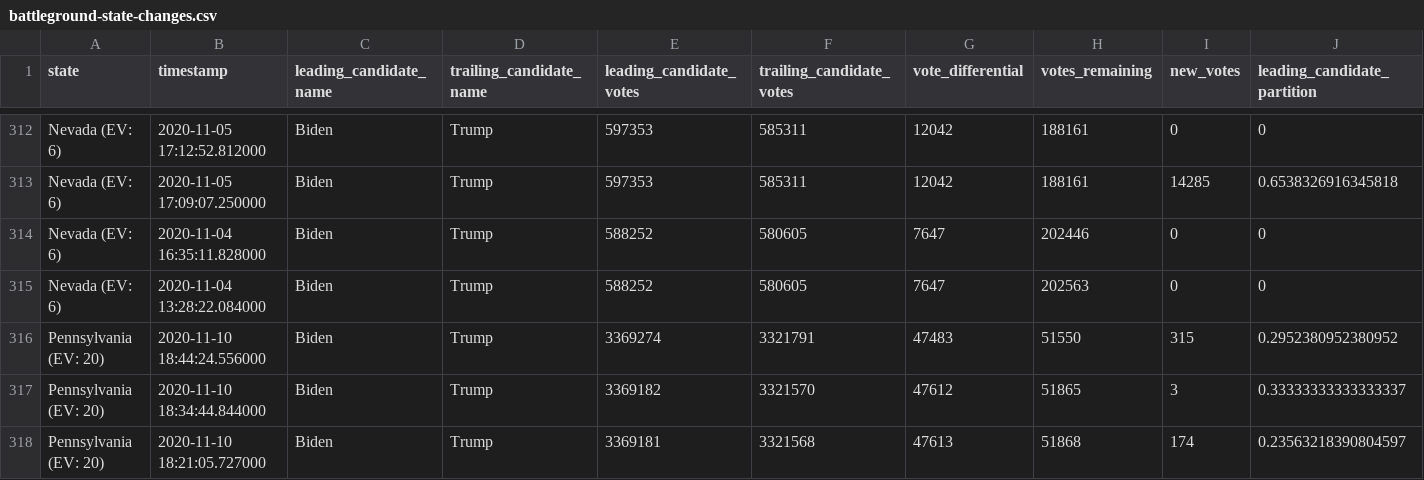
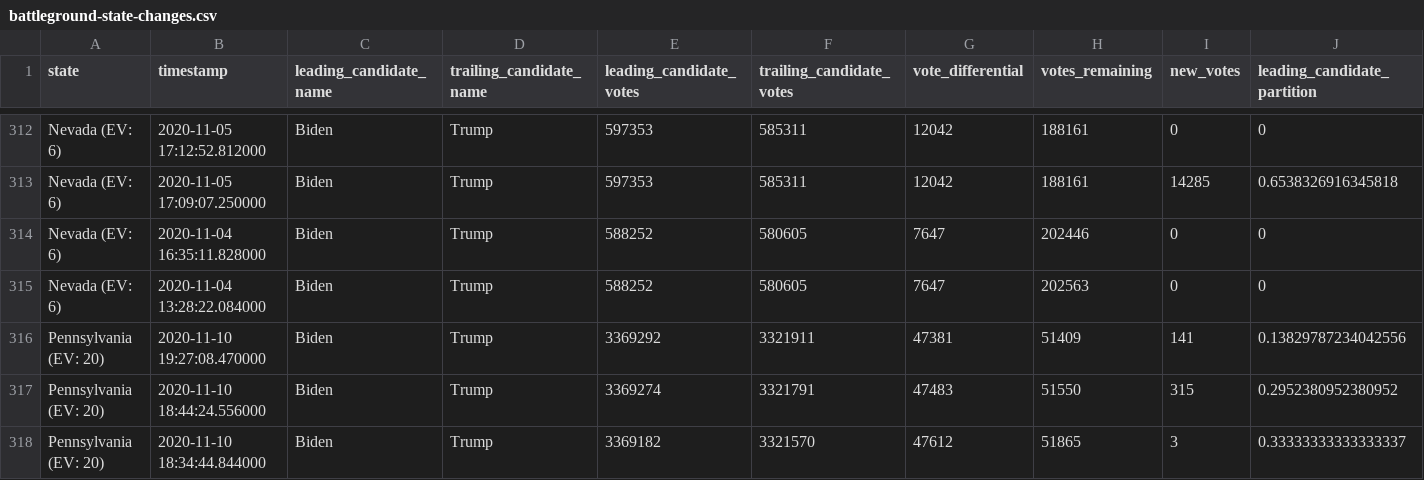
Before and after one commit to rvaughan/nyt-2020-election-scraper, a CSV file: battleground-state-changes.csv, drawn as a sheet; only a part is shown, gaps mark what is left out; the shorter side is filled out with more unchanged rows; rows hold the shown columns only; the diff names each change by its address in the sheet, - before the commit and + after, or states it on an @@ line.

```diff
--- a/battleground-state-changes.csv
+++ b/battleground-state-changes.csv
+row 316: Pennsylvania (EV: 20) | 2020-11-10 19:27:08.470000 | Biden | Trump | 3369292 | 3321911 | 47381 | 51409 | 141 | 0.13829787234042556
```
Also changed, not shown: 4 other files.
